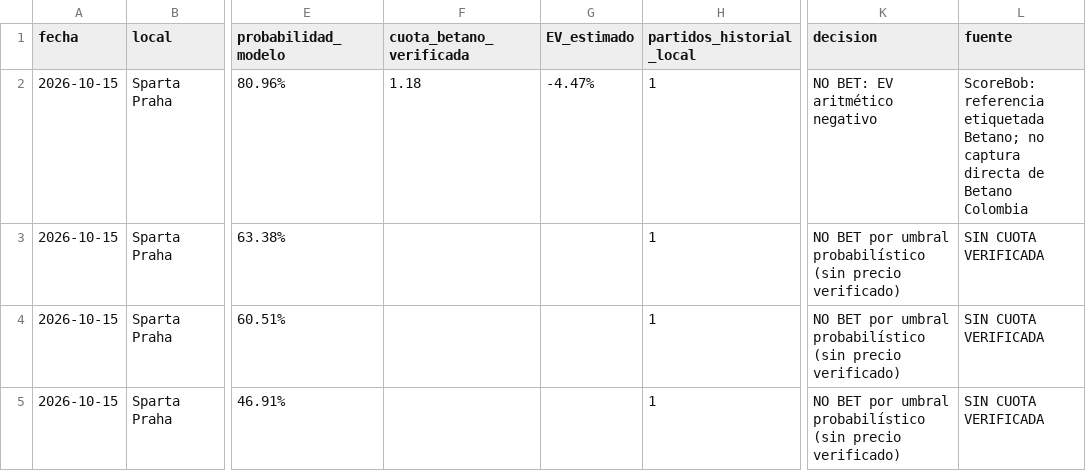
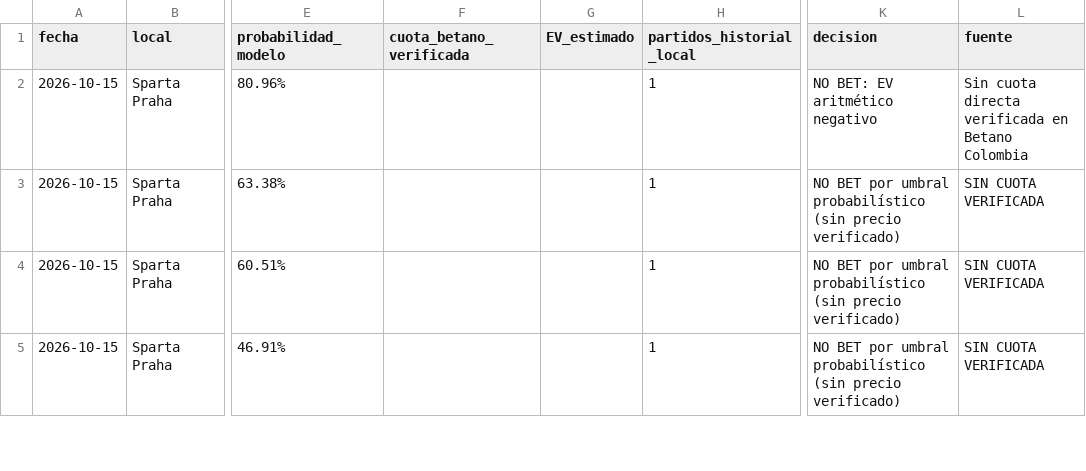
Before and after one commit to julianepacheco07-bot/modelo-pronosticos-futbol, a CSV file: data/simulacion/evaluacion_mercados_europa_league_2026-10-15.csv, drawn as a sheet; only a part is shown, gaps mark what is left out; the diff names each change by its address in the sheet, - before the commit and + after, or states it on an @@ line.

Commit message:
Ajustar registro: quitar cuota no confirmada directamente en Betano Colombia

```diff
--- a/data/simulacion/evaluacion_mercados_europa_league_2026-10-15.csv
+++ b/data/simulacion/evaluacion_mercados_europa_league_2026-10-15.csv
-F2 (cuota_betano_verificada): 1.18
+F2 (cuota_betano_verificada): (empty)
-G2 (EV_estimado): -4.47%
+G2 (EV_estimado): (empty)
-L2 (fuente): ScoreBob: referencia etiquetada Betano; no captura directa de Betano Colombia
+L2 (fuente): Sin cuota directa verificada en Betano Colombia
```
